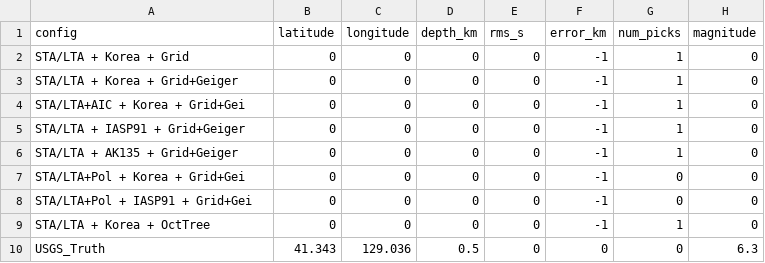
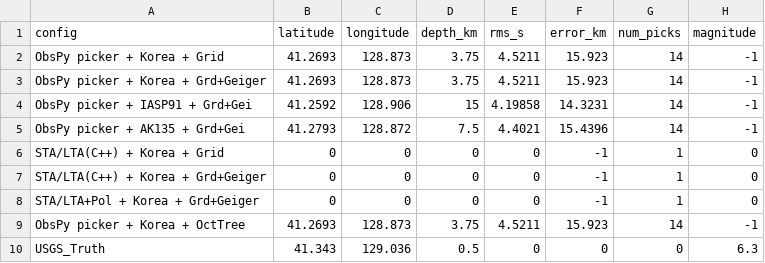
Before and after one commit to rwalkerlewis/RealDetect, a CSV file: output/ensemble_dprk/comparison.csv, drawn as a sheet.

```diff
--- a/output/ensemble_dprk/comparison.csv
+++ b/output/ensemble_dprk/comparison.csv
@@ -1,10 +1,10 @@
 config,latitude,longitude,depth_km,rms_s,error_km,num_picks,magnitude
-STA/LTA + Korea + Grid,0,0,0,0,-1,1,0
-STA/LTA + Korea + Grid+Geiger,0,0,0,0,-1,1,0
-STA/LTA+AIC + Korea + Grid+Gei,0,0,0,0,-1,1,0
-STA/LTA + IASP91 + Grid+Geiger,0,0,0,0,-1,1,0
-STA/LTA + AK135 + Grid+Geiger,0,0,0,0,-1,1,0
-STA/LTA+Pol + Korea + Grid+Gei,0,0,0,0,-1,0,0
-STA/LTA+Pol + IASP91 + Grid+Gei,0,0,0,0,-1,0,0
-STA/LTA + Korea + OctTree,0,0,0,0,-1,1,0
+ObsPy picker + Korea + Grid,41.2693,128.873,3.75,4.5211,15.923,14,-1
+ObsPy picker + Korea + Grd+Geiger,41.2693,128.873,3.75,4.5211,15.923,14,-1
+ObsPy picker + IASP91 + Grd+Gei,41.2592,128.906,15,4.19858,14.3231,14,-1
+ObsPy picker + AK135 + Grd+Gei,41.2793,128.872,7.5,4.4021,15.4396,14,-1
+STA/LTA(C++) + Korea + Grid,0,0,0,0,-1,1,0
+STA/LTA(C++) + Korea + Grd+Geiger,0,0,0,0,-1,1,0
+STA/LTA+Pol + Korea + Grd+Geiger,0,0,0,0,-1,1,0
+ObsPy picker + Korea + OctTree,41.2693,128.873,3.75,4.5211,15.923,14,-1
 USGS_Truth,41.343,129.036,0.5,0,0,0,6.3
```
Also changed, not shown: 10 other files.
